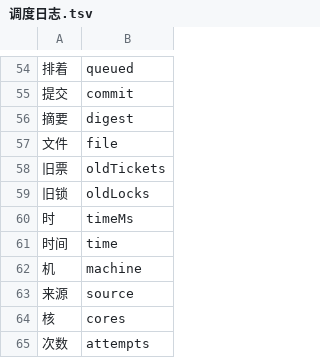
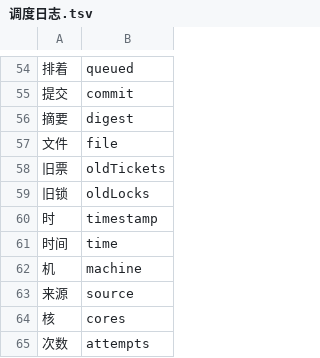
Before and after one commit to particle050811/mc-anim, a TSV file: pipeline/迁移/盘键表/调度日志.tsv, drawn as a sheet; only a part is shown, gaps mark what is left out; the diff names each change by its address in the sheet, - before the commit and + after, or states it on an @@ line.

Commit message:
盘键表：调度日志、调度状态的 时 改译 timestamp
日志里的 时 是 ISO 时刻串，未挂 里的是毫秒数，叫 timeMs 对不上前者。

```diff
--- a/pipeline/迁移/盘键表/调度日志.tsv
+++ b/pipeline/迁移/盘键表/调度日志.tsv
-B60: timeMs
+B60: timestamp
```
Also changed, not shown: pipeline/迁移/盘键表/调度状态.tsv.
